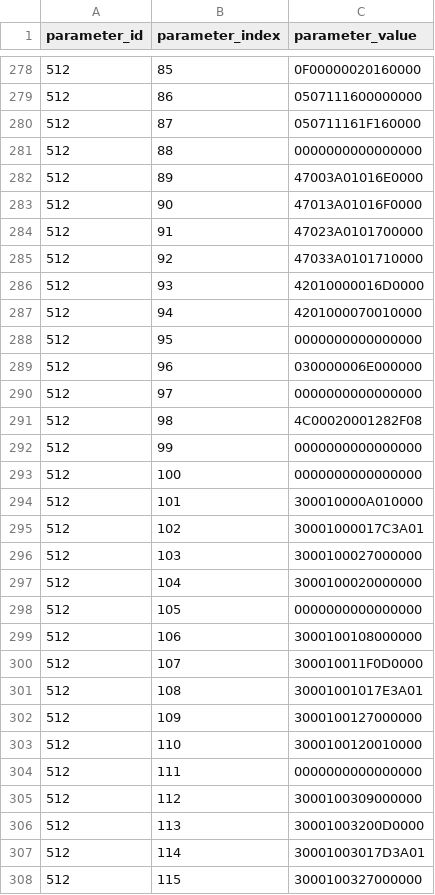
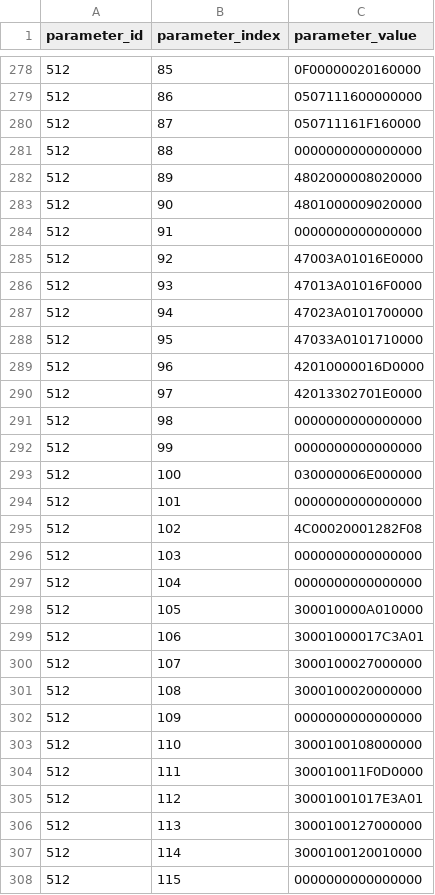
Before and after one commit to aludena18/Hunter-Github, a CSV file: CALAMP/Generales HPro/PERU - HUNTER PRO - Impacto - Reconstruccion Accidente - Claro.csv, drawn as a sheet; only a part is shown, gaps mark what is left out; the diff covers the shown part only.

```diff
--- a/CALAMP/Generales HPro/PERU - HUNTER PRO - Impacto - Reconstruccion Accidente - Claro.csv
+++ b/CALAMP/Generales HPro/PERU - HUNTER PRO - Impacto - Reconstruccion Accidente - Claro.csv
@@ -281,28 +281,28 @@ parameter_id,parameter_index,parameter_value
 512,88,0000000000000000
-512,89,47003A01016E0000
-512,90,47013A01016F0000
-512,91,47023A0101700000
-512,92,47033A0101710000
-512,93,42010000016D0000
-512,94,4201000070010000
-512,95,0000000000000000
-512,96,030000006E000000
-512,97,0000000000000000
-512,98,4C00020001282F08
+512,89,4802000008020000
+512,90,4801000009020000
+512,91,0000000000000000
+512,92,47003A01016E0000
+512,93,47013A01016F0000
+512,94,47023A0101700000
+512,95,47033A0101710000
+512,96,42010000016D0000
+512,97,42013302701E0000
+512,98,0000000000000000
 512,99,0000000000000000
-512,100,0000000000000000
-512,101,300010000A010000
-512,102,30001000017C3A01
-512,103,3000100027000000
-512,104,3000100020000000
-512,105,0000000000000000
-512,106,3000100108000000
-512,107,300010011F0D0000
-512,108,30001001017E3A01
-512,109,3000100127000000
-512,110,3000100120010000
-512,111,0000000000000000
-512,112,3000100309000000
-512,113,30001003200D0000
-512,114,30001003017D3A01
-512,115,3000100327000000
+512,100,030000006E000000
+512,101,0000000000000000
+512,102,4C00020001282F08
+512,103,0000000000000000
+512,104,0000000000000000
+512,105,300010000A010000
+512,106,30001000017C3A01
+512,107,3000100027000000
+512,108,3000100020000000
+512,109,0000000000000000
+512,110,3000100108000000
+512,111,300010011F0D0000
+512,112,30001001017E3A01
+512,113,3000100127000000
+512,114,3000100120010000
+512,115,0000000000000000
```
Also changed, not shown: 31 edited cells elsewhere in this file, CALAMP/Generales HPro/24.2-PERU - HUNTER PRO - Smart.csv.
